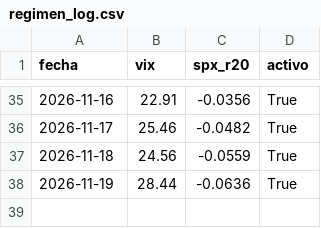
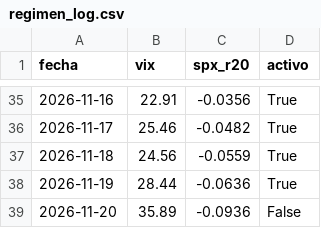
Before and after one commit to duratoni-lang/scanner-5pct, a CSV file: regimen_log.csv, drawn as a sheet; only a part is shown, gaps mark what is left out.

```diff
--- a/regimen_log.csv
+++ b/regimen_log.csv
@@ -38 +38,2 @@ fecha,vix,spx_r20,activo
 2026-11-19,28.44,-0.0636,True
+2026-11-20,35.89,-0.0936,False
```
